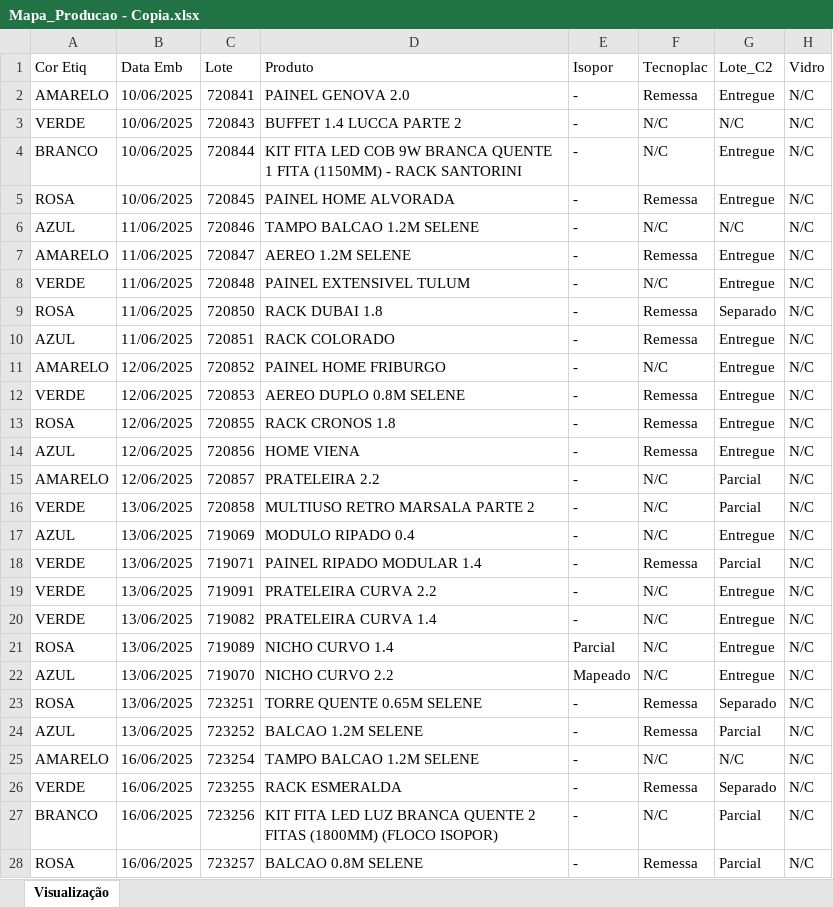
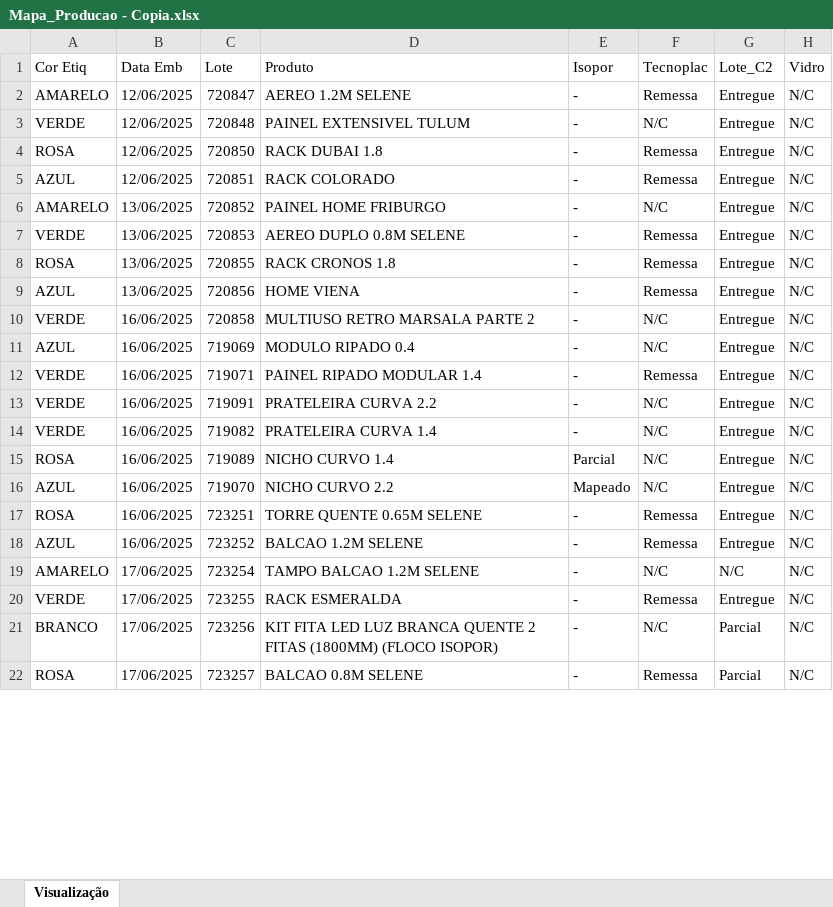
Before and after one commit to enzokpedrica/LineaBrasil, an Excel workbook: 03 - mapa-producao/Mapa_Producao - Copia.xlsx, sheet Visualização, drawn as a sheet; only a part is shown; values as stored, in another font and other column widths than the file's, no cell formats; removed rows and columns are numbered as before the commit, all else as after; the diff covers the shown part only; the diff names each change by its address in the sheet, - before the commit and + after, or states it on an @@ line.

```diff
--- a/03 - mapa-producao/Mapa_Producao - Copia.xlsx (sheet Visualização)
+++ b/03 - mapa-producao/Mapa_Producao - Copia.xlsx (sheet Visualização)
-row 2: AMARELO | 10/06/2025 | 720841 | PAINEL GENOVA 2.0 | - | Remessa | Entregue | N/C
-row 3: VERDE | 10/06/2025 | 720843 | BUFFET 1.4 LUCCA PARTE 2 | - | N/C | N/C | N/C
-row 4: BRANCO | 10/06/2025 | 720844 | KIT FITA LED COB 9W BRANCA QUENTE 1 FITA (1150MM) - RACK SANTORINI | - | N/C | Entregue | N/C
-row 5: ROSA | 10/06/2025 | 720845 | PAINEL HOME ALVORADA | - | Remessa | Entregue | N/C
-row 6: AZUL | 11/06/2025 | 720846 | TAMPO BALCAO 1.2M SELENE | - | N/C | N/C | N/C
-B2:B5 (Data Emb): 11/06/2025
+B2:B5 (Data Emb): 12/06/2025
-G4 (Lote_C2): Separado
+G4 (Lote_C2): Entregue
-B6:B9 (Data Emb): 12/06/2025
+B6:B9 (Data Emb): 13/06/2025
-row 15: AMARELO | 12/06/2025 | 720857 | PRATELEIRA 2.2 | - | N/C | Parcial | N/C
-B10:B18 (Data Emb): 13/06/2025
+B10:B18 (Data Emb): 16/06/2025
-G10 (Lote_C2): Parcial
+G10 (Lote_C2): Entregue
-G12 (Lote_C2): Parcial
+G12 (Lote_C2): Entregue
-G17 (Lote_C2): Separado
+G17 (Lote_C2): Entregue
-G18 (Lote_C2): Parcial
+G18 (Lote_C2): Entregue
-B19:B22 (Data Emb): 16/06/2025
+B19:B22 (Data Emb): 17/06/2025
-G20 (Lote_C2): Separado
+G20 (Lote_C2): Entregue
```
Also changed, not shown: 4 added rows, 3 removed rows and 58 edited cells elsewhere in this sheet, cell formats, 03 - mapa-producao/Mapa_Producao.xlsx, 03 - mapa-producao/Outros/Mapa_Copia.xlsx, 2 other files.
